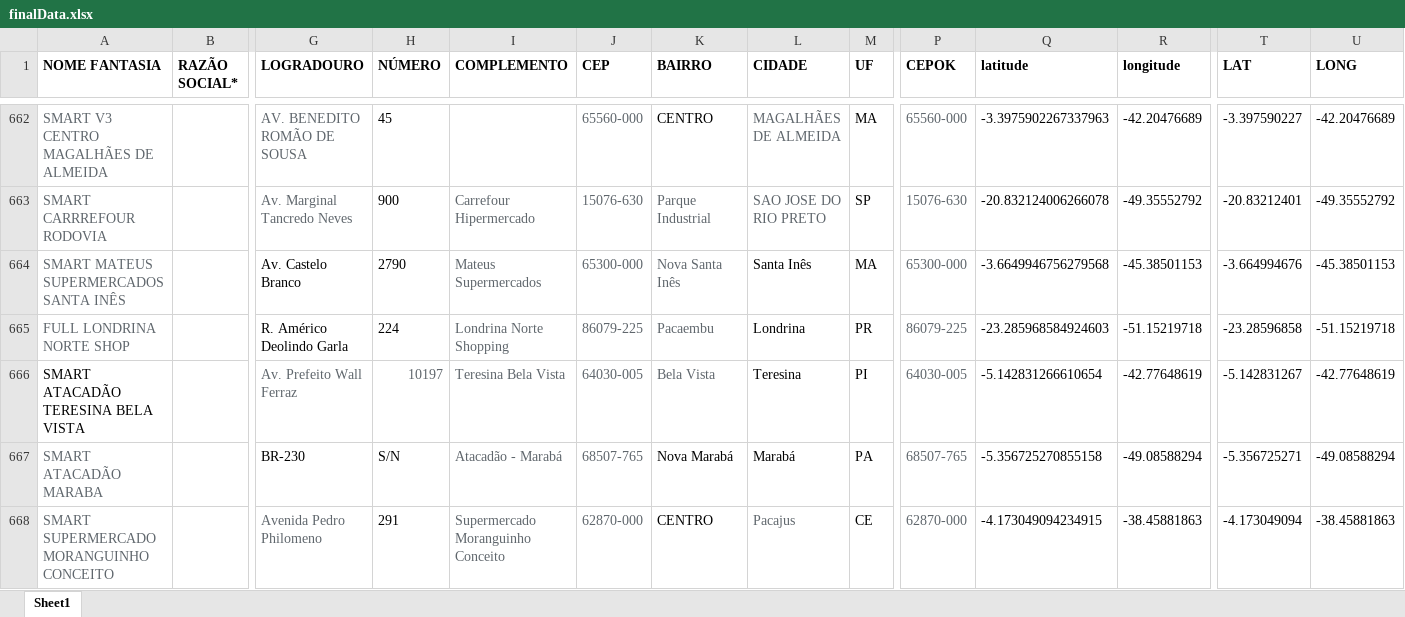
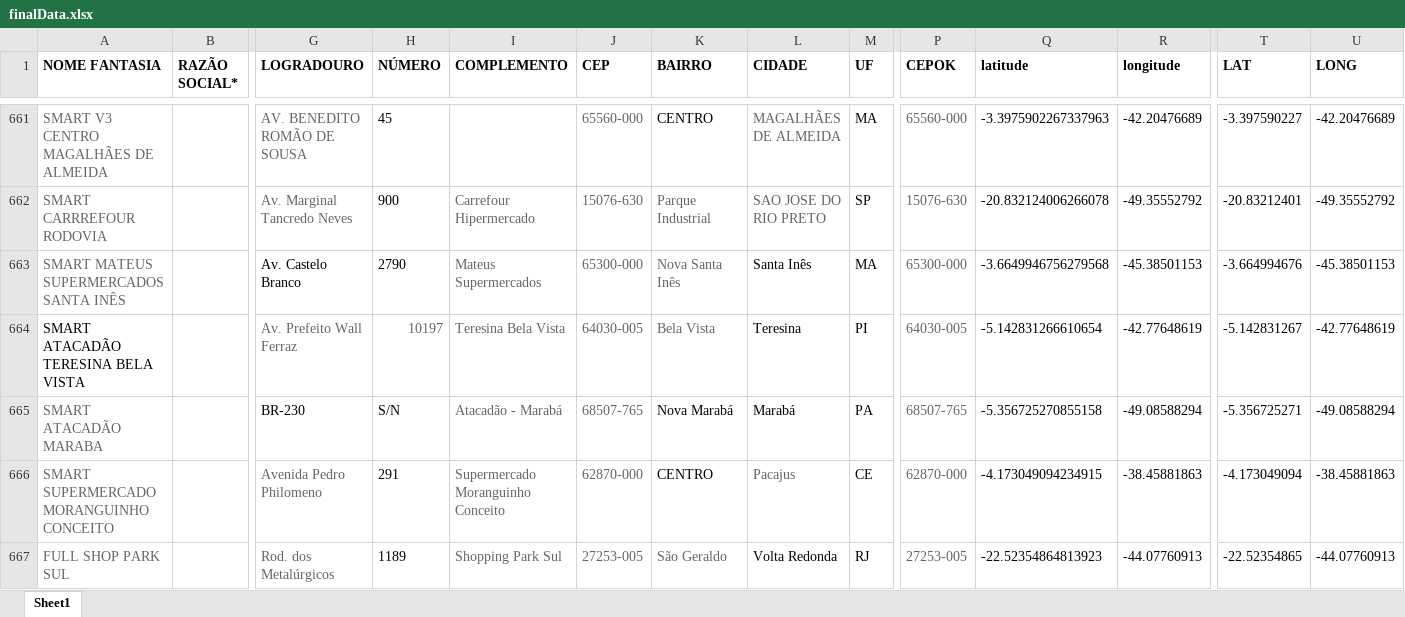
Before and after one commit to userTI10/Touti-franquias, an Excel workbook: finalData.xlsx, sheet Sheet1, drawn as a sheet; only a part is shown, gaps mark what is left out; the shorter side is filled out with more unchanged rows; values as stored, in another font and other column widths than the file's, no borders; removed rows and columns are numbered as before the commit, all else as after; rows hold the shown columns only; the diff covers the shown part only; the diff names each change by its address in the sheet, - before the commit and + after, or states it on an @@ line.

```diff
--- a/finalData.xlsx (sheet Sheet1)
+++ b/finalData.xlsx (sheet Sheet1)
-row 665: FULL LONDRINA NORTE SHOP |  | R. Américo Deolindo Garla | 224 | Londrina Norte Shopping | 86079-225 | Pacaembu | Londrina | PR | 86079-225 | -23.285968584924603 | -51.15219718 | -23.28596858 | -51.15219718
```
Also changed, not shown: 2 added rows, 7 removed rows and cell formats elsewhere in this sheet, 1 other file.
